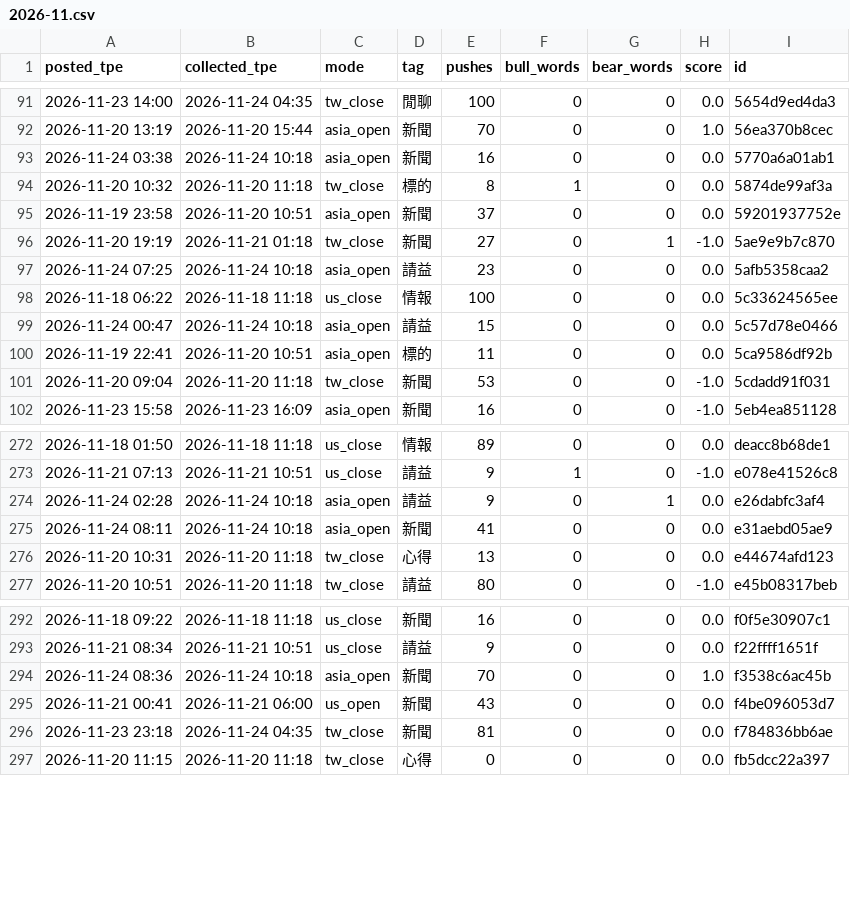
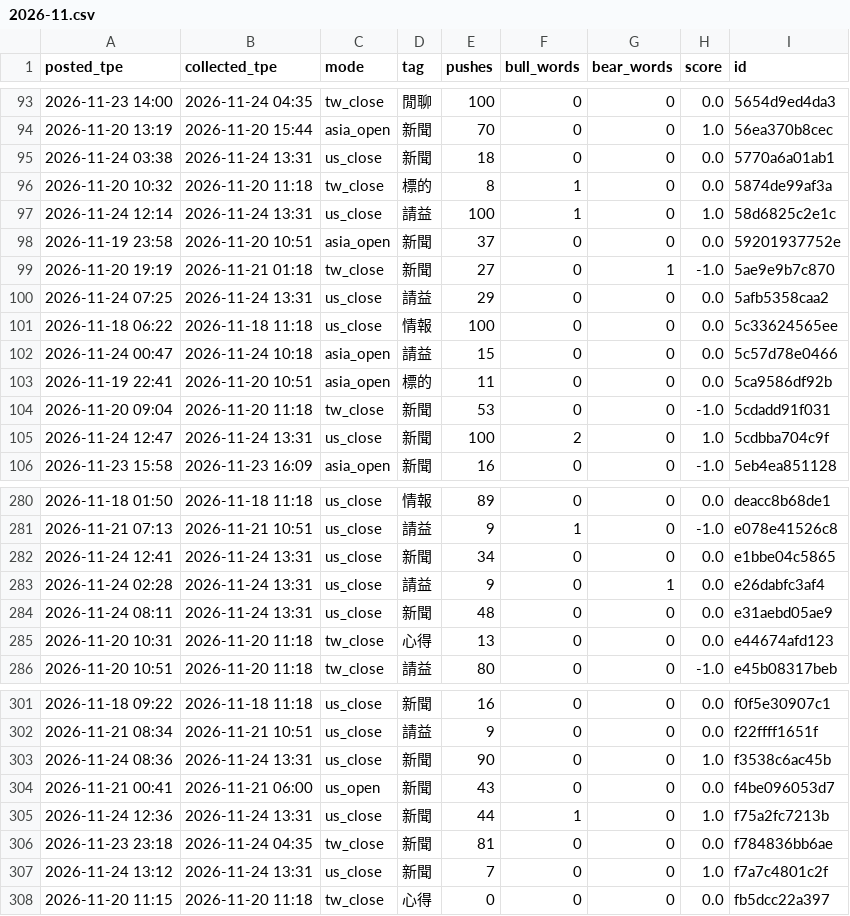
Before and after one commit to simpletechsa/data-notes, a CSV file: data/ptt_scores/2026-11.csv, drawn as a sheet; only a part is shown, gaps mark what is left out; the diff covers the shown part only.

```diff
--- a/data/ptt_scores/2026-11.csv
+++ b/data/ptt_scores/2026-11.csv
@@ -92,7 +94,8 @@
 2026-11-20 13:19,2026-11-20 15:44,asia_open,新聞,70,0,0,1.0,56ea370b8cec
-2026-11-24 03:38,2026-11-24 10:18,asia_open,新聞,16,0,0,0.0,5770a6a01ab1
+2026-11-24 03:38,2026-11-24 13:31,us_close,新聞,18,0,0,0.0,5770a6a01ab1
 2026-11-20 10:32,2026-11-20 11:18,tw_close,標的,8,1,0,0.0,5874de99af3a
+2026-11-24 12:14,2026-11-24 13:31,us_close,請益,100,1,0,1.0,58d6825c2e1c
 2026-11-19 23:58,2026-11-20 10:51,asia_open,新聞,37,0,0,0.0,59201937752e
 2026-11-20 19:19,2026-11-21 01:18,tw_close,新聞,27,0,1,-1.0,5ae9e9b7c870
-2026-11-24 07:25,2026-11-24 10:18,asia_open,請益,23,0,0,0.0,5afb5358caa2
+2026-11-24 07:25,2026-11-24 13:31,us_close,請益,29,0,0,0.0,5afb5358caa2
 2026-11-18 06:22,2026-11-18 11:18,us_close,情報,100,0,0,0.0,5c33624565ee
@@ -101,2 +104,3 @@
 2026-11-20 09:04,2026-11-20 11:18,tw_close,新聞,53,0,0,-1.0,5cdadd91f031
+2026-11-24 12:47,2026-11-24 13:31,us_close,新聞,100,2,0,1.0,5cdbba704c9f
 2026-11-23 15:58,2026-11-23 16:09,asia_open,新聞,16,0,0,-1.0,5eb4ea851128
@@ -273,4 +281,5 @@
 2026-11-21 07:13,2026-11-21 10:51,us_close,請益,9,1,0,-1.0,e078e41526c8
-2026-11-24 02:28,2026-11-24 10:18,asia_open,請益,9,0,1,0.0,e26dabfc3af4
-2026-11-24 08:11,2026-11-24 10:18,asia_open,新聞,41,0,0,0.0,e31aebd05ae9
+2026-11-24 12:41,2026-11-24 13:31,us_close,新聞,34,0,0,0.0,e1bbe04c5865
+2026-11-24 02:28,2026-11-24 13:31,us_close,請益,9,0,1,0.0,e26dabfc3af4
+2026-11-24 08:11,2026-11-24 13:31,us_close,新聞,48,0,0,0.0,e31aebd05ae9
 2026-11-20 10:31,2026-11-20 11:18,tw_close,心得,13,0,0,0.0,e44674afd123
@@ -293,5 +302,7 @@
 2026-11-21 08:34,2026-11-21 10:51,us_close,請益,9,0,0,0.0,f22ffff1651f
-2026-11-24 08:36,2026-11-24 10:18,asia_open,新聞,70,0,0,1.0,f3538c6ac45b
+2026-11-24 08:36,2026-11-24 13:31,us_close,新聞,90,0,0,1.0,f3538c6ac45b
 2026-11-21 00:41,2026-11-21 06:00,us_open,新聞,43,0,0,0.0,f4be096053d7
+2026-11-24 12:36,2026-11-24 13:31,us_close,新聞,44,1,0,1.0,f75a2fc7213b
 2026-11-23 23:18,2026-11-24 04:35,tw_close,新聞,81,0,0,0.0,f784836bb6ae
+2026-11-24 13:12,2026-11-24 13:31,us_close,新聞,7,0,0,1.0,f7a7c4801c2f
 2026-11-20 11:15,2026-11-20 11:18,tw_close,心得,0,0,0,0.0,fb5dcc22a397
```
Also changed, not shown: 6 added rows and 55 edited cells elsewhere in this file, data/daily_signals.csv, data/run_log.csv, 5 other files.
